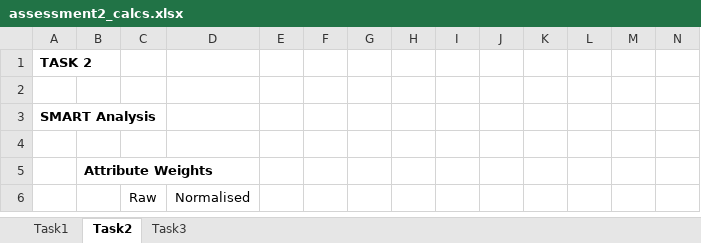
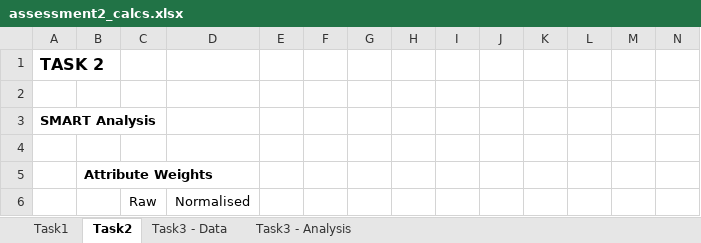
Before and after one commit to amanjit-gill-data/mcdm-roadworks, an Excel workbook: assessment2/assessment2_calcs.xlsx, sheet Task2, drawn as a sheet; only a part is shown; values as stored, in another font and other column widths than the file's, no borders; charts and pictures not drawn; 1 other sheet too large or unreadable and not compared; the diff covers the shown part only; the diff names each change by its address in the sheet, - before the commit and + after, or states it on an @@ line.

Commit message:
add data for task3

```diff
--- a/assessment2/assessment2_calcs.xlsx (sheet Task2)
+++ b/assessment2/assessment2_calcs.xlsx (sheet Task2)
-sheet tab: Task3
+sheet tab: Task3 - Analysis
+sheet tab: Task3 - Data
@@ A1 text size: larger @@
```
Also changed, not shown: 6 edited cells elsewhere in this sheet, charts or pictures, 2 other files.
